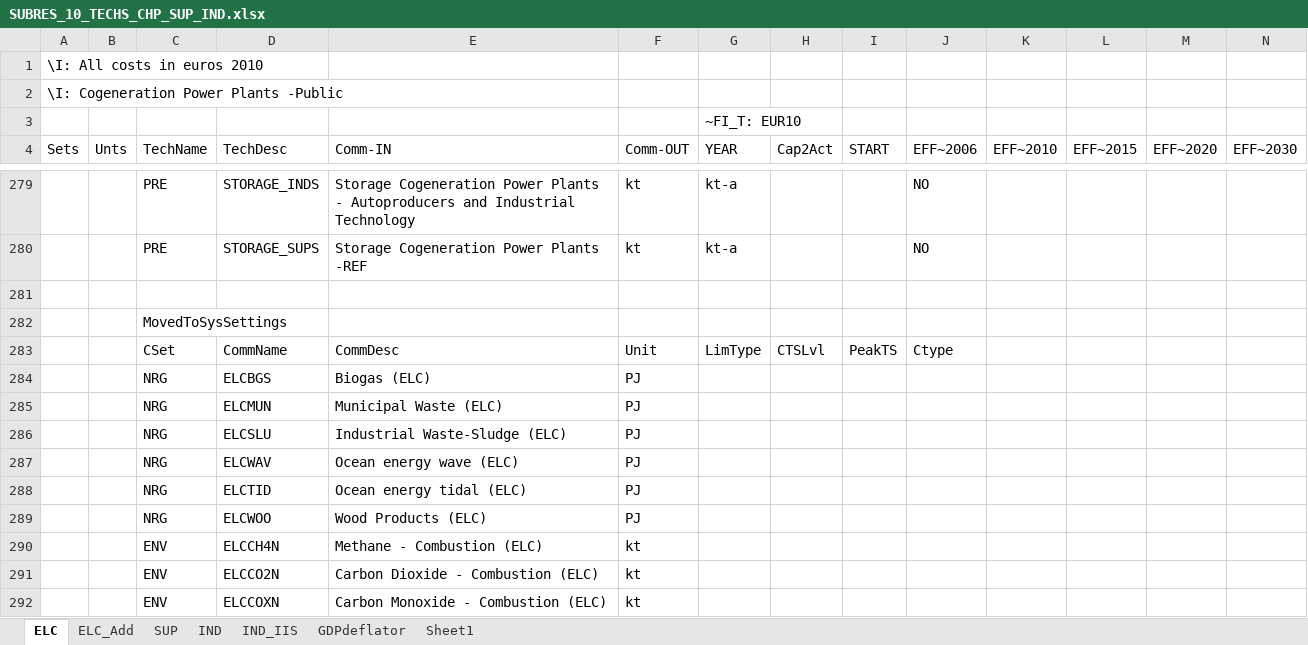
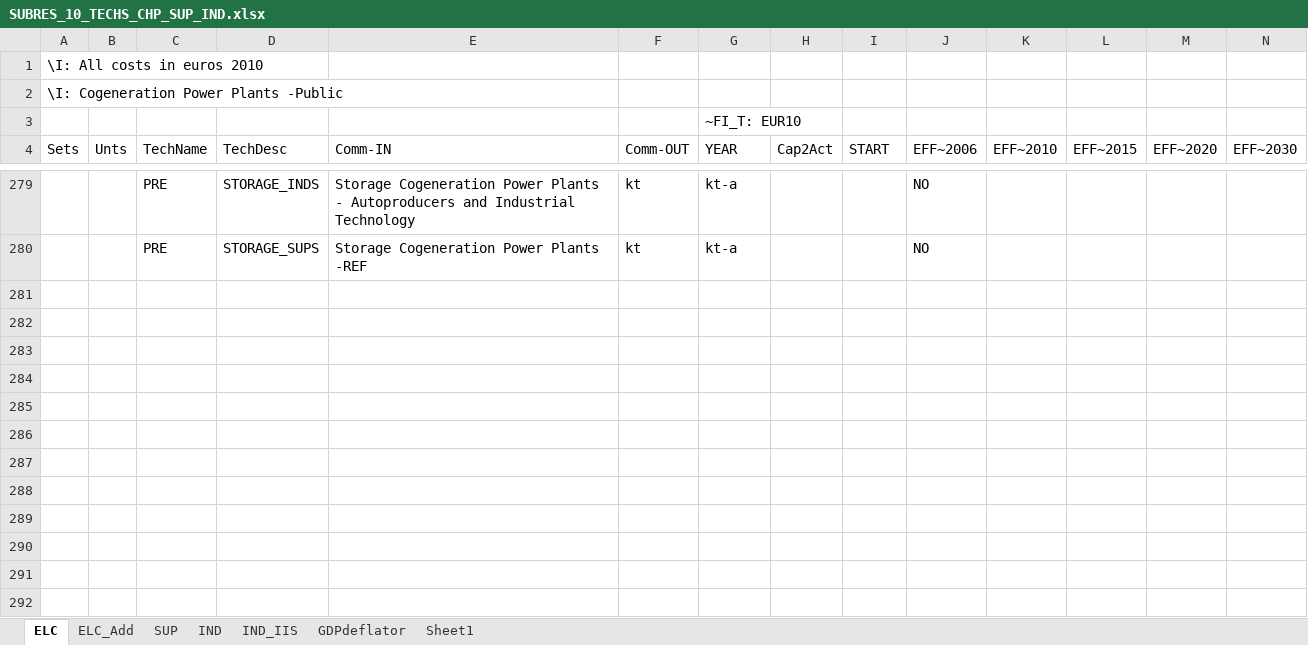
Before and after one commit to KanORS-E4SMA/EU_TIMES_Veda2.0, an Excel workbook: SubRES_TMPL/SUBRES_10_TECHS_CHP_SUP_IND.xlsx, sheet ELC, drawn as a sheet; only a part is shown, gaps mark what is left out; values as stored, in another font and other column widths than the file's, no borders; rows hold the shown columns only; the diff covers the shown part only; the diff names each change by its address in the sheet, - before the commit and + after, or states it on an @@ line.

```diff
--- a/SubRES_TMPL/SUBRES_10_TECHS_CHP_SUP_IND.xlsx (sheet ELC)
+++ b/SubRES_TMPL/SUBRES_10_TECHS_CHP_SUP_IND.xlsx (sheet ELC)
-row 281: (empty)
-row 282:  |  | MovedToSysSettings
-row 283:  |  | CSet | CommName | CommDesc | Unit | LimType | CTSLvl | PeakTS | Ctype
-row 284:  |  | NRG | ELCBGS | Biogas (ELC) | PJ
-row 285:  |  | NRG | ELCMUN | Municipal Waste (ELC) | PJ
-row 286:  |  | NRG | ELCSLU | Industrial Waste-Sludge (ELC) | PJ
-row 287:  |  | NRG | ELCWAV | Ocean energy wave (ELC) | PJ
-row 288:  |  | NRG | ELCTID | Ocean energy tidal (ELC) | PJ
-row 289:  |  | NRG | ELCWOO | Wood Products (ELC) | PJ
-row 290:  |  | ENV | ELCCH4N | Methane - Combustion (ELC) | kt
-row 291:  |  | ENV | ELCCO2N | Carbon Dioxide - Combustion (ELC) | kt
-row 292:  |  | ENV | ELCCOXN | Carbon Monoxide - Combustion (ELC) | kt
```
Also changed, not shown: 11 removed rows and 29 edited cells elsewhere in this sheet, sheet IND, sheet SUP, formulas that keep their value, BY_Trans.xlsx, SubRES_TMPL/SubRes_41_TRADE-ELC-EXTRAEU_Trans.xlsx, 11 other files.
